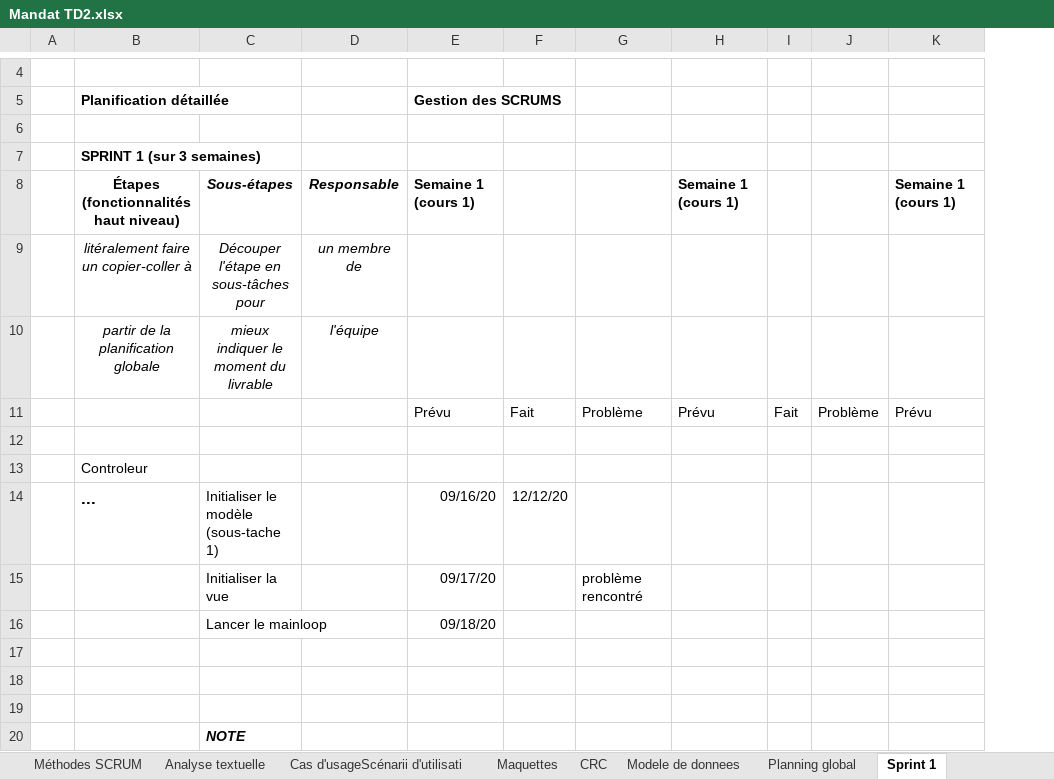
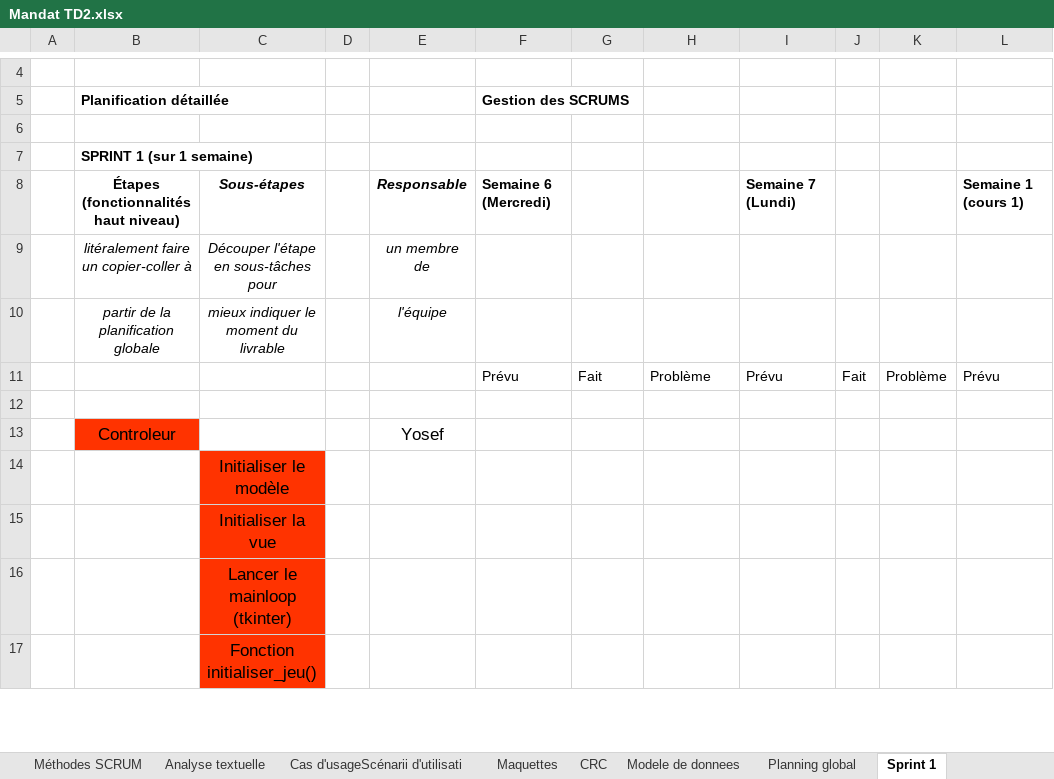
Before and after one commit to Genesisqc17/TDA_leger, an Excel workbook: Mandat TD2.xlsx, sheet Sprint 1, drawn as a sheet; only a part is shown, gaps mark what is left out; values as stored, in another font and other column widths than the file's, no borders; conditional formats not drawn; removed rows and columns are numbered as before the commit, all else as after; rows hold the shown columns only; the diff covers the shown part only; the diff names each change by its address in the sheet, - before the commit and + after, or states it on an @@ line.

Commit message:
new excel

```diff
--- a/Mandat TD2.xlsx (sheet Sprint 1)
+++ b/Mandat TD2.xlsx (sheet Sprint 1)
-column C, rows 8-10: Sous-étapes | Découper l'étape en sous-tâches pour | mieux indiquer le moment du livrable; row 20: NOTE
-column D, rows 8-10: Responsable | un membre de | l'équipe
+column C, rows 8-17: Sous-étapes | Découper l'étape en sous-tâches pour | mieux indiquer le moment du livrable |  |  |  | Initialiser le modèle | Initialiser la vue | Lancer le mainloop (tkinter) | Fonction initialiser_jeu()
+column D, empty
+column E, rows 8-13: Responsable | un membre de | l'équipe |  |  | Yosef
-B7 (Planification détaillée): SPRINT 1 (sur 3 semaines)
+B7 (Planification détaillée): SPRINT 1 (sur 1 semaine)
-F8 (Gestion des SCRUMS): Semaine 1 (cours 1)
+F8 (Gestion des SCRUMS): Semaine 6 (Mercredi)
-I8: Semaine 1 (cours 1)
+I8: Semaine 7 (Lundi)
@@ B13 fill: none → #FF3300, text size: larger, alignment: left → center @@
-row 14:  | ... | Initialiser le modèle (sous-tache 1) |  | 09/16/20 | 12/12/20
-row 15:  |  | Initialiser la vue |  | 09/17/20 |  | problème rencontré
-row 16:  |  | Lancer le mainloop |  | 09/18/20
```
Also changed, not shown: 63 added rows elsewhere in this sheet, sheet Planning global, sheet CRC.
